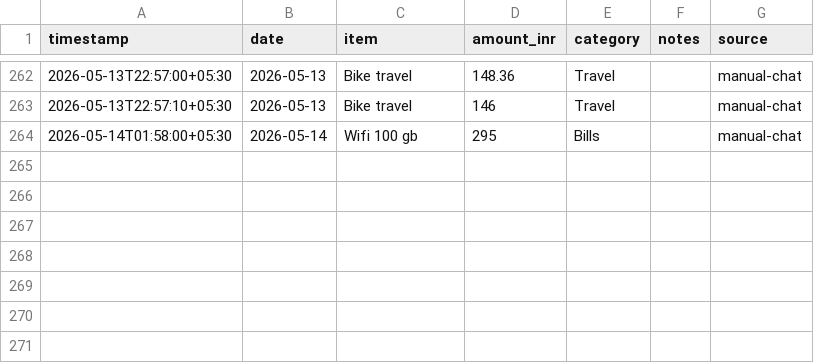
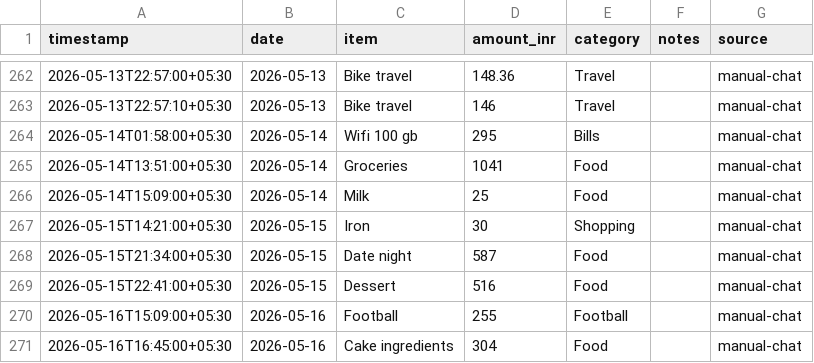
Before and after one commit to Sukrittt/envelope, a CSV file: data/expenses.csv, drawn as a sheet; only a part is shown, gaps mark what is left out; the diff names each change by its address in the sheet, - before the commit and + after, or states it on an @@ line.

Commit message:
Log queued expenses, update weight to 61.25kg

```diff
--- a/data/expenses.csv
+++ b/data/expenses.csv
+row 265: 2026-05-14T13:51:00+05:30 | 2026-05-14 | Groceries | 1041 | Food |  | manual-chat
+row 266: 2026-05-14T15:09:00+05:30 | 2026-05-14 | Milk | 25 | Food |  | manual-chat
+row 267: 2026-05-15T14:21:00+05:30 | 2026-05-15 | Iron | 30 | Shopping |  | manual-chat
+row 268: 2026-05-15T21:34:00+05:30 | 2026-05-15 | Date night | 587 | Food |  | manual-chat
+row 269: 2026-05-15T22:41:00+05:30 | 2026-05-15 | Dessert | 516 | Food |  | manual-chat
+row 270: 2026-05-16T15:09:00+05:30 | 2026-05-16 | Football | 255 | Football |  | manual-chat
+row 271: 2026-05-16T16:45:00+05:30 | 2026-05-16 | Cake ingredients | 304 | Food |  | manual-chat
```
Also changed, not shown: productivity/expenses.csv, productivity/fitness/weight_trajectory.csv, 3 other files.
